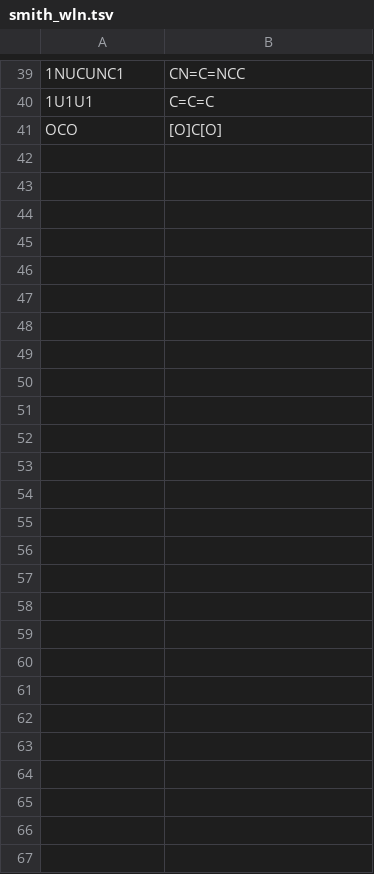
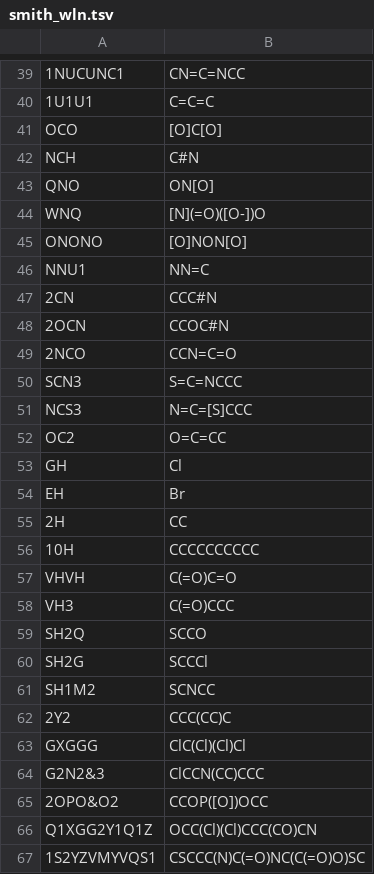
Before and after one commit to Mblakey/wiswesser, a TSV file: data/smith_wln.tsv, drawn as a sheet; only a part is shown, gaps mark what is left out; the diff names each change by its address in the sheet, - before the commit and + after, or states it on an @@ line.

```diff
--- a/data/smith_wln.tsv
+++ b/data/smith_wln.tsv
+row 42: NCH | C#N
+row 43: QNO | ON[O]
+row 44: WNQ | [N](=O)([O-])O
+row 45: ONONO | [O]NON[O]
+row 46: NNU1 | NN=C
+row 47: 2CN | CCC#N
+row 48: 2OCN | CCOC#N
+row 49: 2NCO | CCN=C=O
+row 50: SCN3 | S=C=NCCC
+row 51: NCS3 | N=C=[S]CCC
+row 52: OC2 | O=C=CC
+row 53: GH | Cl
+row 54: EH | Br
+row 55: 2H | CC
+row 56: 10H | CCCCCCCCCC
+row 57: VHVH | C(=O)C=O
+row 58: VH3 | C(=O)CCC
+row 59: SH2Q | SCCO
+row 60: SH2G | SCCCl
+row 61: SH1M2 | SCNCC
+row 62: 2Y2 | CCC(CC)C
+row 63: GXGGG | ClC(Cl)(Cl)Cl
+row 64: G2N2&3 | ClCCN(CC)CCC
+row 65: 2OPO&O2 | CCOP([O])OCC
+row 66: Q1XGG2Y1Q1Z | OCC(Cl)(Cl)CCC(CO)CN
+row 67: 1S2YZVMYVQS1 | CSCCC(N)C(=O)NC(C(=O)O)SC
```
Also changed, not shown: 3 other files.
